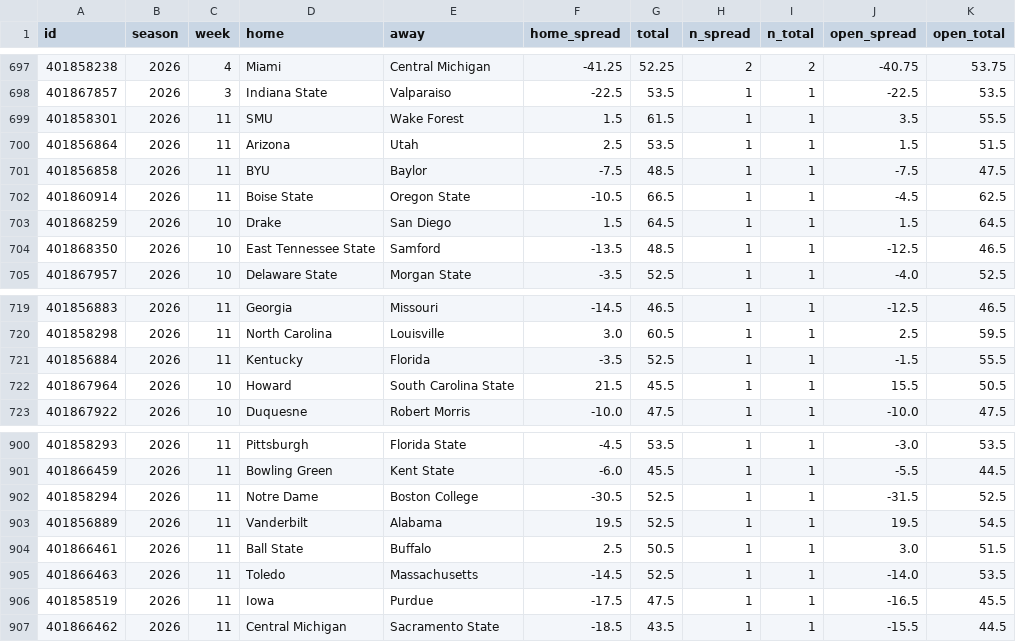
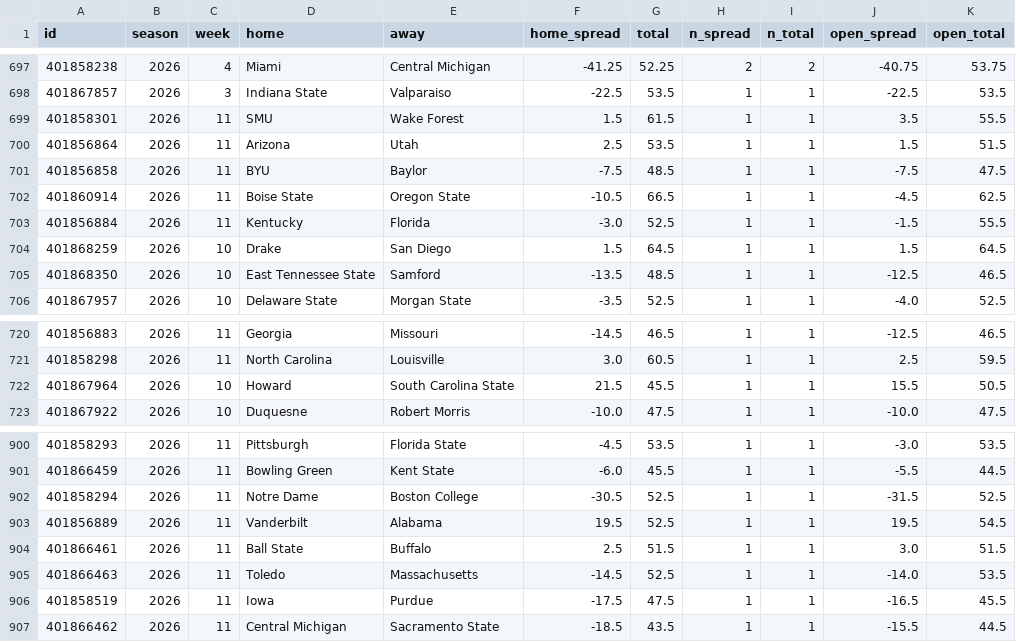
Before and after one commit to jlwin1995-alt/Bball, a CSV file: football/data/raw/cfb_game_lines.csv, drawn as a sheet; only a part is shown, gaps mark what is left out.

```diff
--- a/football/data/raw/cfb_game_lines.csv
+++ b/football/data/raw/cfb_game_lines.csv
@@ -702,2 +702,3 @@ id,season,week,home,away,home_spread,total,n_spread,n_total,open_spread,open_tot
 401860914,2026,11,Boise State,Oregon State,-10.5,66.5,1,1,-4.5,62.5
+401856884,2026,11,Kentucky,Florida,-3.0,52.5,1,1,-1.5,55.5
 401868259,2026,10,Drake,San Diego,1.5,64.5,1,1,1.5,64.5
@@ -720,3 +721,2 @@ id,season,week,home,away,home_spread,total,n_spread,n_total,open_spread,open_tot
 401858298,2026,11,North Carolina,Louisville,3.0,60.5,1,1,2.5,59.5
-401856884,2026,11,Kentucky,Florida,-3.5,52.5,1,1,-1.5,55.5
 401867964,2026,10,Howard,South Carolina State,21.5,45.5,1,1,15.5,50.5
@@ -903,3 +903,3 @@ id,season,week,home,away,home_spread,total,n_spread,n_total,open_spread,open_tot
 401856889,2026,11,Vanderbilt,Alabama,19.5,52.5,1,1,19.5,54.5
-401866461,2026,11,Ball State,Buffalo,2.5,50.5,1,1,3.0,51.5
+401866461,2026,11,Ball State,Buffalo,2.5,51.5,1,1,3.0,51.5
 401866463,2026,11,Toledo,Massachusetts,-14.5,52.5,1,1,-14.0,53.5
```
Also changed, not shown: football/data/raw/cfb_games.csv, football/data/raw/pff_hist/covvs_2026.csv, 24 other files.
